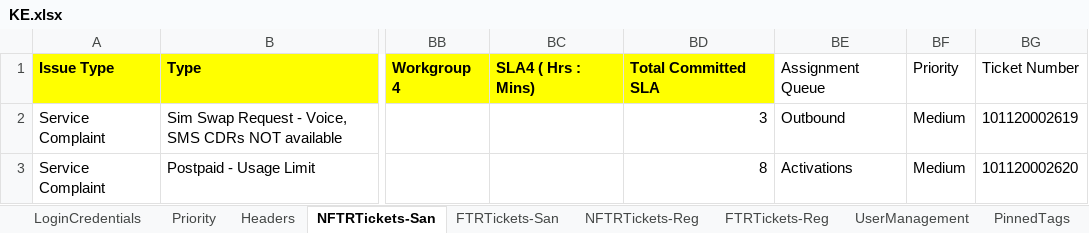
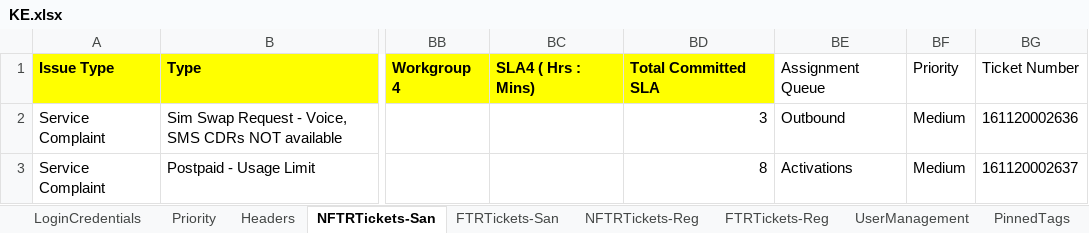
Before and after one commit to michaeadi/cs-portal-automation_selenium, an Excel workbook: Excels/KE.xlsx, sheet NFTRTickets-San, drawn as a sheet; only a part is shown, gaps mark what is left out; values as stored, in another font and other column widths than the file's, no borders; the diff names each change by its address in the sheet, - before the commit and + after, or states it on an @@ line.

```diff
--- a/Excels/KE.xlsx (sheet NFTRTickets-San)
+++ b/Excels/KE.xlsx (sheet NFTRTickets-San)
-BG2: 101120002619
+BG2: 161120002636
-BG3: 101120002620
+BG3: 161120002637
```
Also changed, not shown: sheet Headers, sheet LoginCredentials, charts or pictures, 9 other files.
